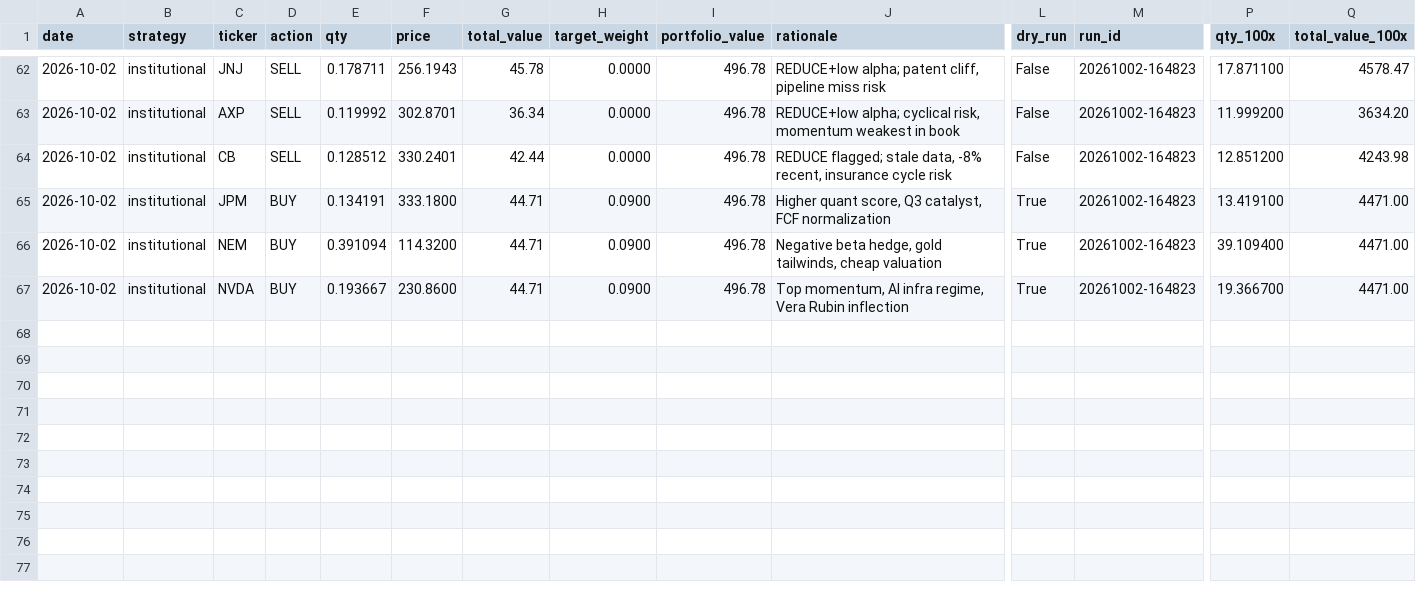
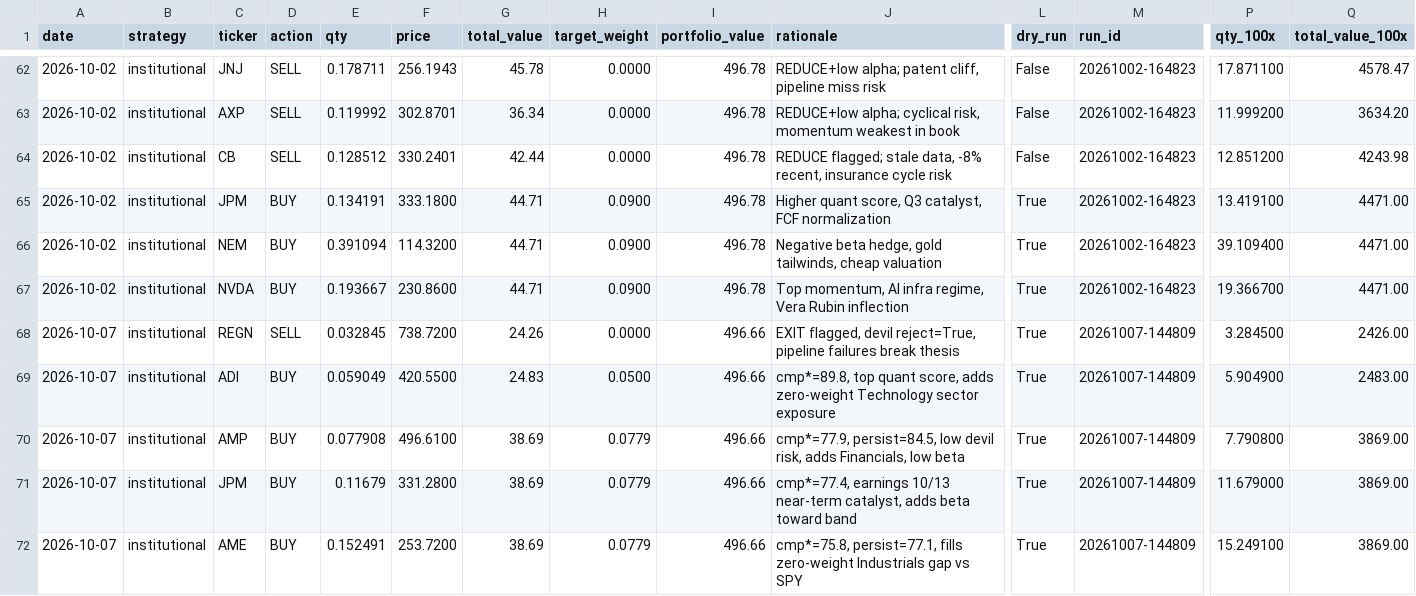
Before and after one commit to parthchoksi7/ai-investor, a CSV file: trades.csv, drawn as a sheet; only a part is shown, gaps mark what is left out; rows hold the shown columns only; the diff names each change by its address in the sheet, - before the commit and + after, or states it on an @@ line.

```diff
--- a/trades.csv
+++ b/trades.csv
+row 68: 2026-10-07 | institutional | REGN | SELL | 0.032845 | 738.7200 | 24.26 | 0.0000 | 496.66 | EXIT flagged, devil reject=True, pipeline failures break thesis | True | 20261007-144809 | 3.284500 | 2426.00
+row 69: 2026-10-07 | institutional | ADI | BUY | 0.059049 | 420.5500 | 24.83 | 0.0500 | 496.66 | cmp*=89.8, top quant score, adds zero-weight Technology sector exposure | True | 20261007-144809 | 5.904900 | 2483.00
+row 70: 2026-10-07 | institutional | AMP | BUY | 0.077908 | 496.6100 | 38.69 | 0.0779 | 496.66 | cmp*=77.9, persist=84.5, low devil risk, adds Financials, low beta | True | 20261007-144809 | 7.790800 | 3869.00
+row 71: 2026-10-07 | institutional | JPM | BUY | 0.11679 | 331.2800 | 38.69 | 0.0779 | 496.66 | cmp*=77.4, earnings 10/13 near-term catalyst, adds beta toward band | True | 20261007-144809 | 11.679000 | 3869.00
+row 72: 2026-10-07 | institutional | AME | BUY | 0.152491 | 253.7200 | 38.69 | 0.0779 | 496.66 | cmp*=75.8, persist=77.1, fills zero-weight Industrials gap vs SPY | True | 20261007-144809 | 15.249100 | 3869.00
```
Also changed, not shown: 10 other files.
